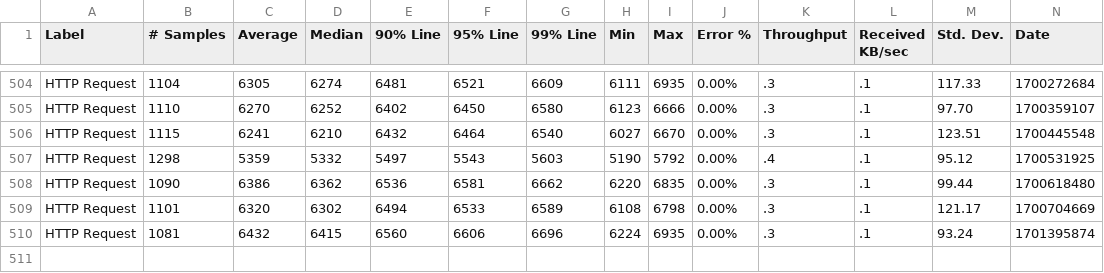
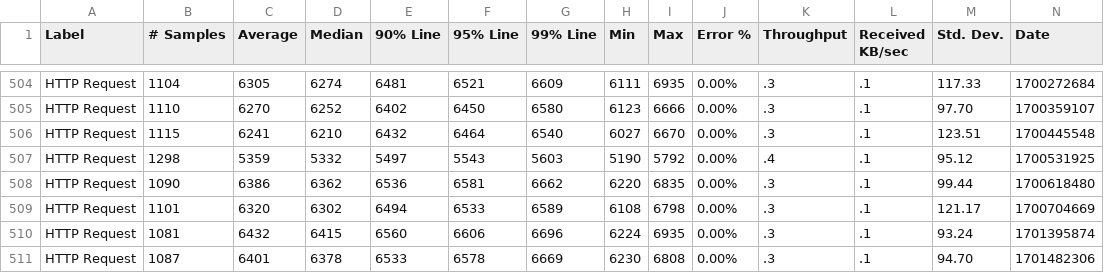
Before and after one commit to ballerina-platform/module-ballerina-io, a CSV file: load-tests/csv_processor/results/summary.csv, drawn as a sheet; only a part is shown, gaps mark what is left out; rows hold the shown columns only; the diff names each change by its address in the sheet, - before the commit and + after, or states it on an @@ line.

Commit message:
Update csv_processor test results on Sat Dec  2 01:59:20 UTC 2023

```diff
--- a/load-tests/csv_processor/results/summary.csv
+++ b/load-tests/csv_processor/results/summary.csv
+row 511: HTTP Request | 1087 | 6401 | 6378 | 6533 | 6578 | 6669 | 6230 | 6808 | 0.00% | .3 | .1 | 94.70 | 1701482306
```
